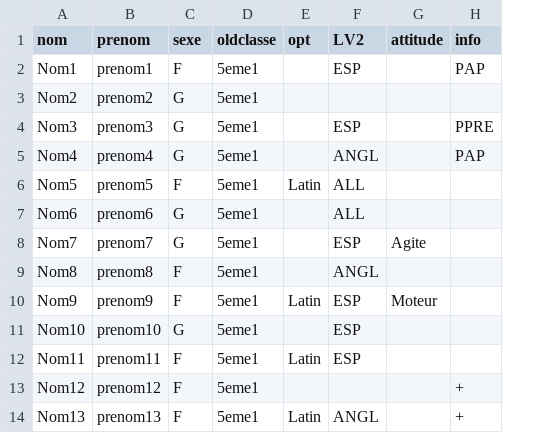
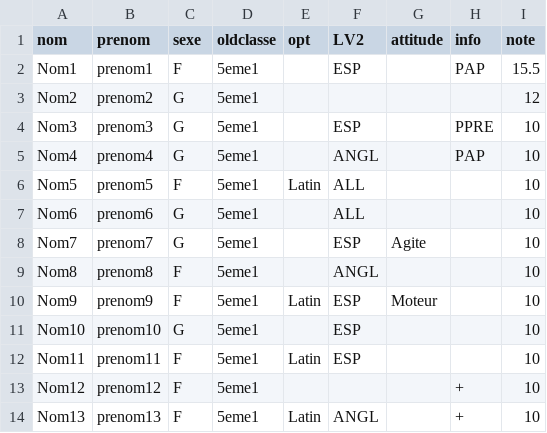
Before and after one commit to cgrolleau1/consticlasse, a CSV file: listeexemple.csv, drawn as a sheet; only a part is shown; the diff names each change by its address in the sheet, - before the commit and + after, or states it on an @@ line.

Commit message:
notes

```diff
--- a/listeexemple.csv
+++ b/listeexemple.csv
+column I (note), rows 2-14: 15.5 | 12 | 10 | 10 | 10 | 10 | 10 | 10 | 10 | 10 | 10 | 10 | 10
```
Also changed, not shown: 2 other files.
